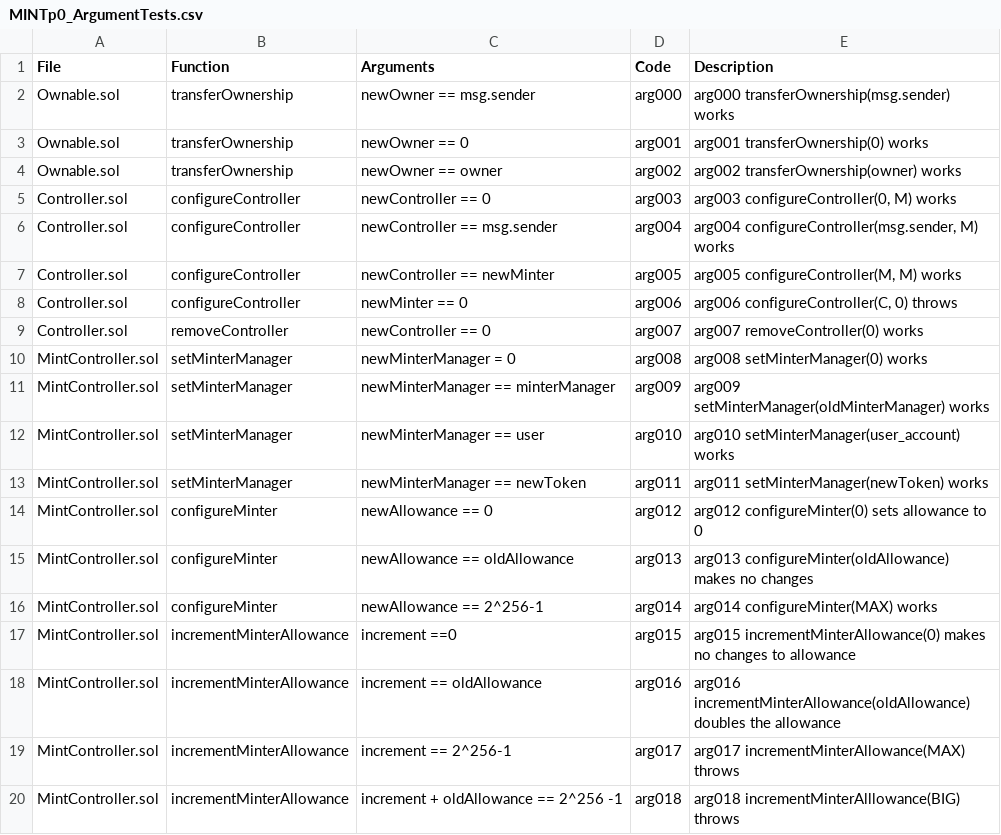
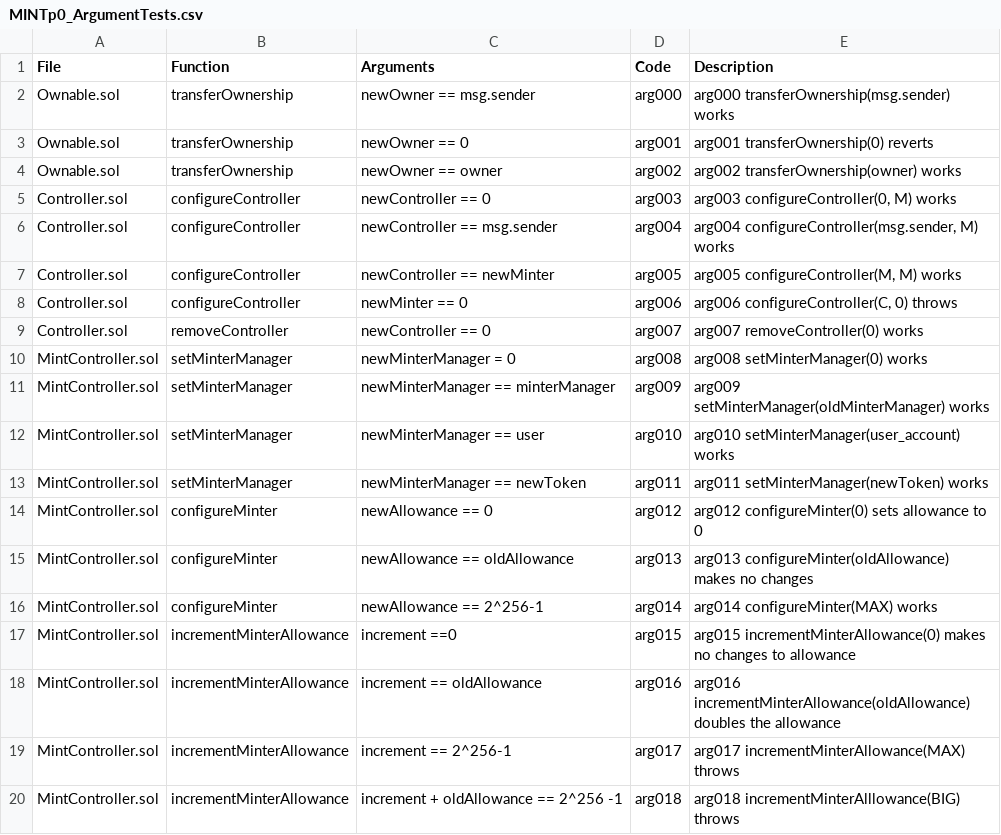
Before and after one commit to gatechain/tokens, a CSV file: verification/Spreadsheets/MINTp0_ArgumentTests.csv, drawn as a sheet.

Commit message:
[CENT-355] Write ArgumentTests (#234)
* use compact state representation and getters for FiatToken

* export fiatTokenEmptyState

* Fixed bug: removed Accounts.upgraderAccount since it was causing duplication errors

* fixed test 006

```diff
--- a/verification/Spreadsheets/MINTp0_ArgumentTests.csv
+++ b/verification/Spreadsheets/MINTp0_ArgumentTests.csv
@@ -2,3 +2,3 @@ File,Function,Arguments,Code,Description
 Ownable.sol,transferOwnership,newOwner == msg.sender,arg000,arg000 transferOwnership(msg.sender) works
-Ownable.sol,transferOwnership,newOwner == 0,arg001,arg001 transferOwnership(0) works
+Ownable.sol,transferOwnership,newOwner == 0,arg001,arg001 transferOwnership(0) reverts
 Ownable.sol,transferOwnership,newOwner == owner,arg002,arg002 transferOwnership(owner) works
```
Also changed, not shown: 1 other file.
